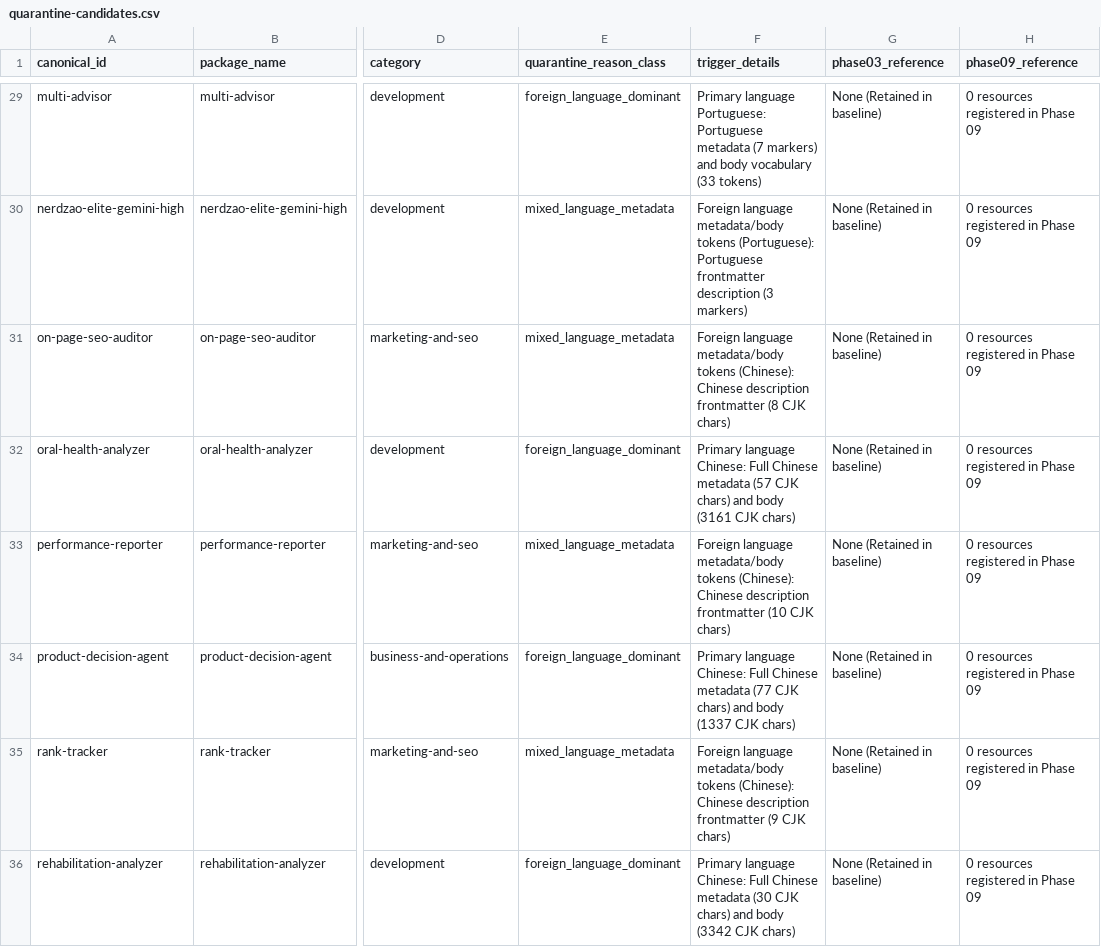
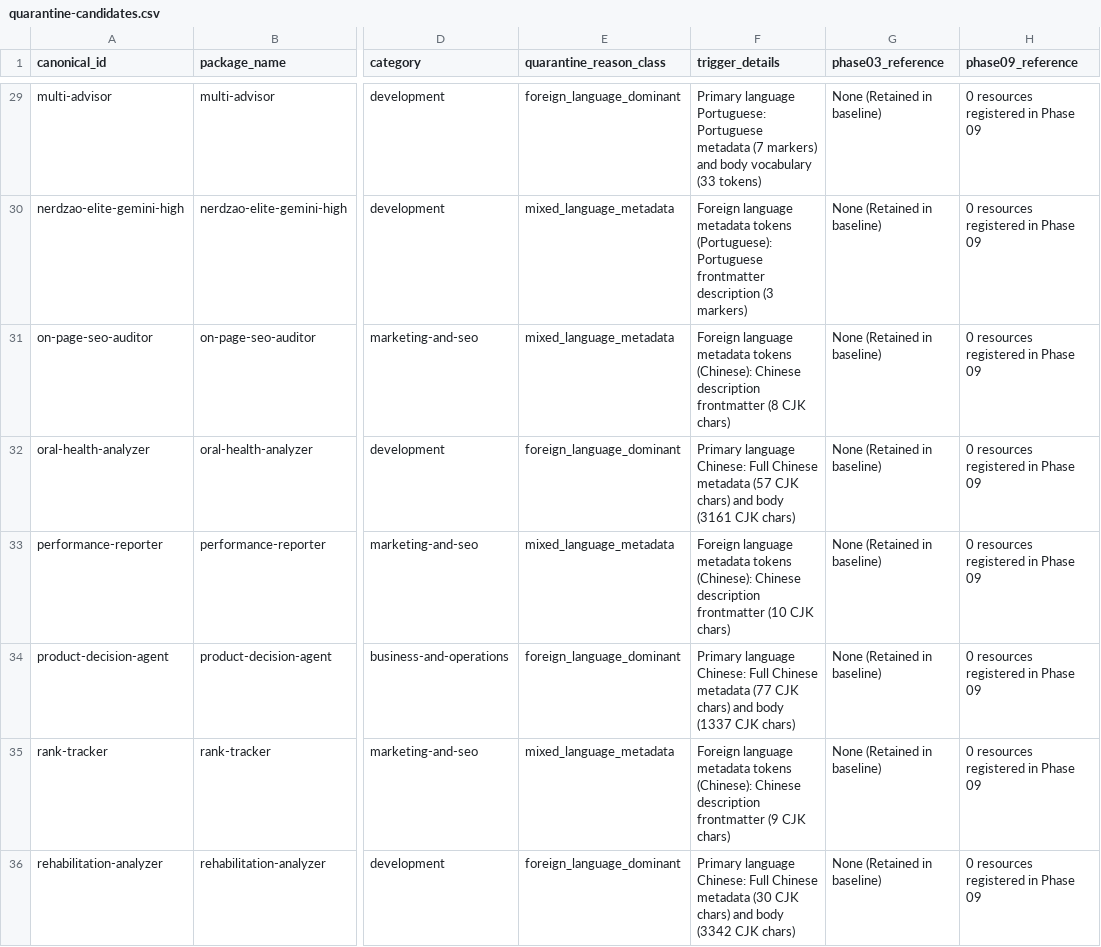
Before and after one commit to REVREBEL/skills-library, a CSV file: audit/zero-index/SKIL-11/quarantine-candidates.csv, drawn as a sheet; only a part is shown, gaps mark what is left out; the diff covers the shown part only; the diff names each change by its address in the sheet, - before the commit and + after, or states it on an @@ line.

```diff
--- a/audit/zero-index/SKIL-11/quarantine-candidates.csv
+++ b/audit/zero-index/SKIL-11/quarantine-candidates.csv
-F30 (trigger_details): Foreign language metadata/body tokens (Portuguese):…
+F30 (trigger_details): Foreign language metadata tokens (Portuguese):…
-F31 (trigger_details): Foreign language metadata/body tokens (Chinese):…
+F31 (trigger_details): Foreign language metadata tokens (Chinese):…
-F33 (trigger_details): Foreign language metadata/body tokens (Chinese):…
+F33 (trigger_details): Foreign language metadata tokens (Chinese):…
-F35 (trigger_details): Foreign language metadata/body tokens (Chinese):…
+F35 (trigger_details): Foreign language metadata tokens (Chinese):…
```
Also changed, not shown: 35 edited cells elsewhere in this file, 6 other files.
